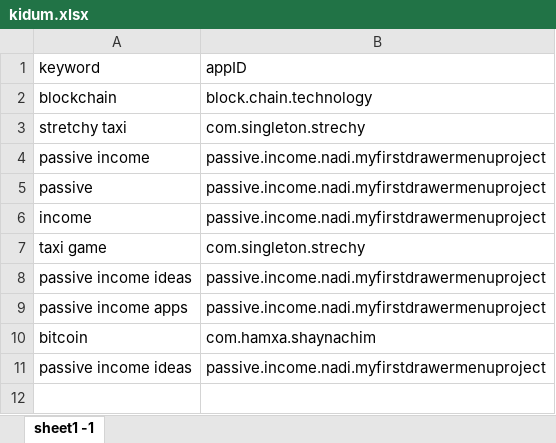
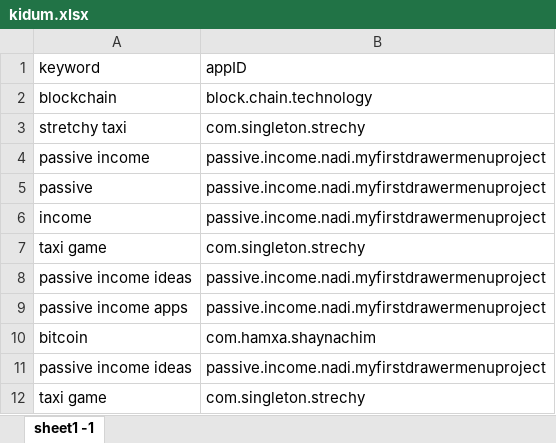
Before and after one commit to sugarderryfire/awsMultiThreadSheet, an Excel workbook: kidum.xlsx, sheet sheet1 -1, drawn as a sheet; values as stored, in another font and other column widths than the file's, no borders; the diff names each change by its address in the sheet, - before the commit and + after, or states it on an @@ line.

Commit message:
Add files via upload

```diff
--- a/kidum.xlsx (sheet sheet1 -1)
+++ b/kidum.xlsx (sheet sheet1 -1)
+row 12: taxi game | com.singleton.strechy
```
